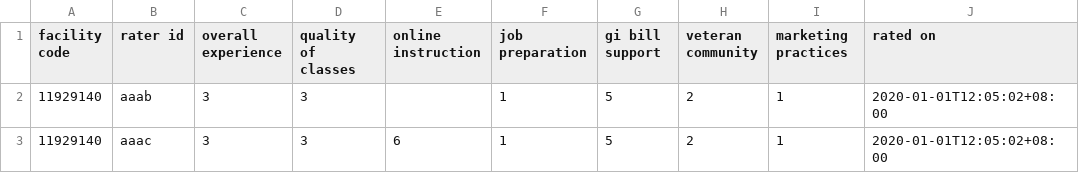
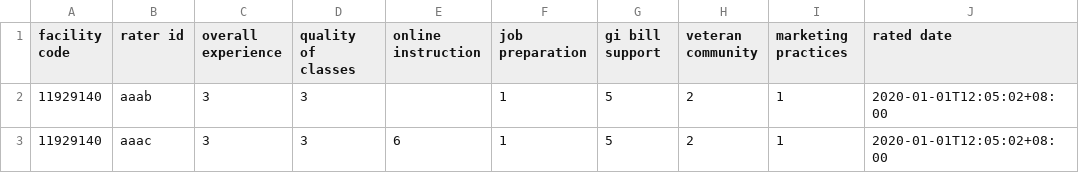
Before and after one commit to department-of-veterans-affairs/gibct-data-service, a CSV file: sample_csvs/school_rating.csv, drawn as a sheet.

Commit message:
Updated column name

```diff
--- a/sample_csvs/school_rating.csv
+++ b/sample_csvs/school_rating.csv
@@ -1,2 +1,2 @@
-facility code,rater id,overall experience,quality of classes,online instruction,job preparation,gi bill support,veteran community,marketing practices,rated on
+facility code,rater id,overall experience,quality of classes,online instruction,job preparation,gi bill support,veteran community,marketing practices,rated date
 11929140,aaab,3,3,,1,5,2,1,2020-01-01T12:05:02+08:00
```
Also changed, not shown: 5 other files.
